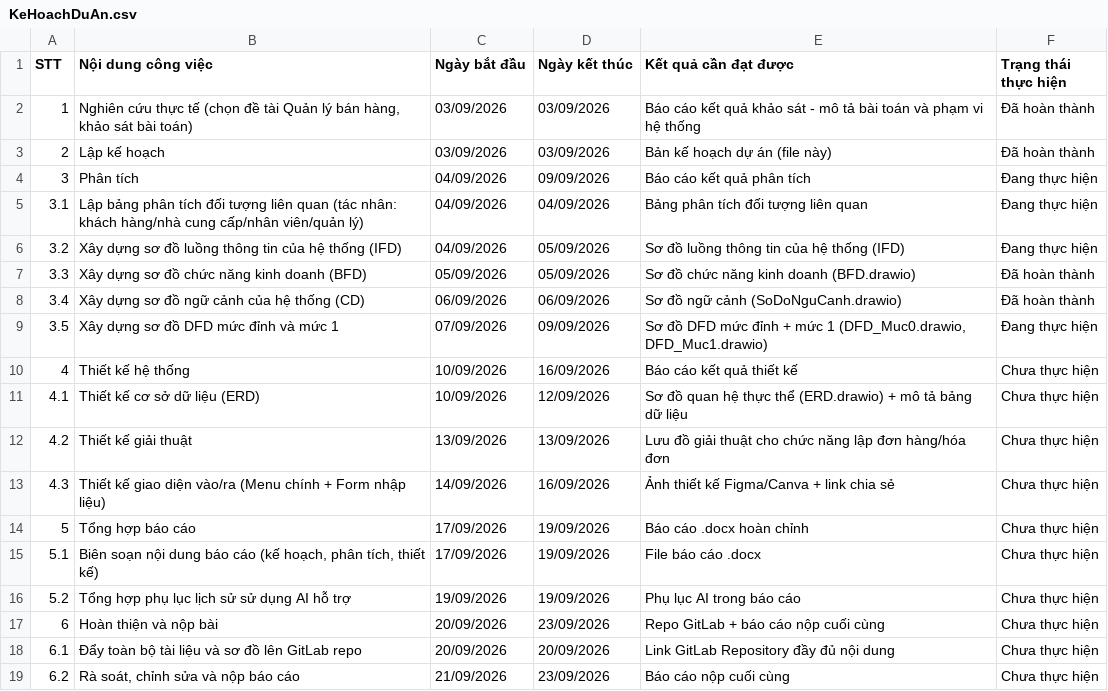
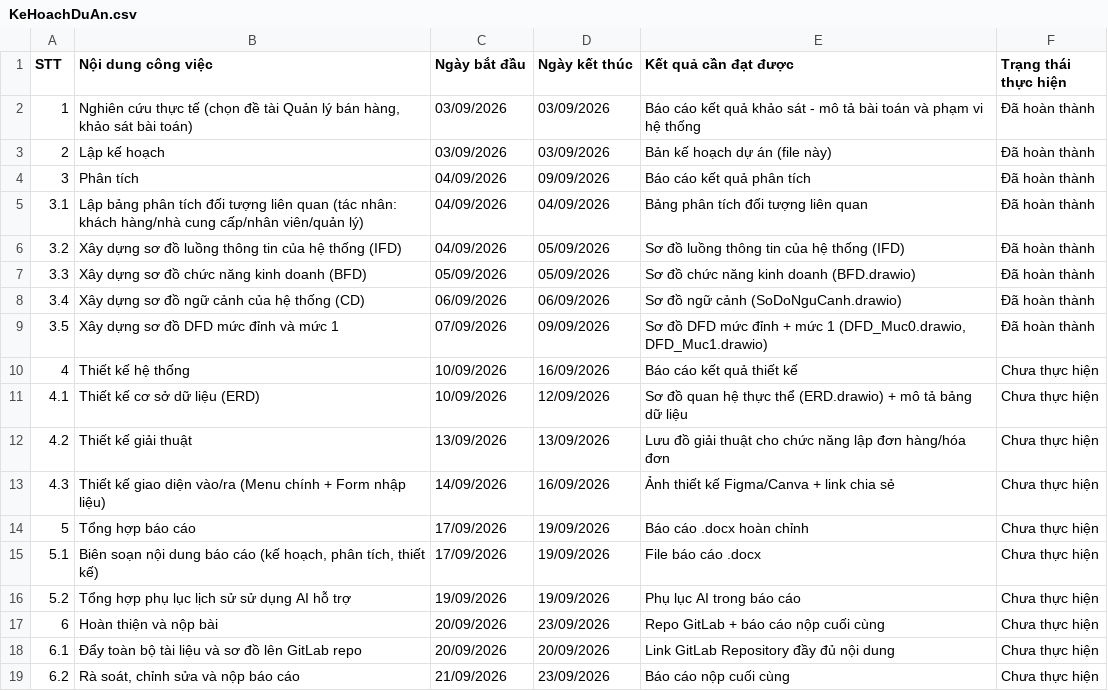
Before and after one commit to khutran/phantich-hethongthongtin, a CSV file: 01_KeHoach/KeHoachDuAn.csv, drawn as a sheet.

```diff
--- a/01_KeHoach/KeHoachDuAn.csv
+++ b/01_KeHoach/KeHoachDuAn.csv
@@ -3,8 +3,8 @@ STT,Nội dung công việc,Ngày bắt đầu,Ngày kết thúc,Kết quả c
 2,Lập kế hoạch,03/09/2026,03/09/2026,Bản kế hoạch dự án (file này),Đã hoàn thành
-3,Phân tích,04/09/2026,09/09/2026,Báo cáo kết quả phân tích,Đang thực hiện
-3.1,Lập bảng phân tích đối tượng liên quan (tác nhân: khách hàng/nhà cung cấp/nhân viên/quản lý),04/09/2026,04/09/2026,Bảng phân tích đối tượng liên quan,Đang thực hiện
-3.2,Xây dựng sơ đồ luồng thông tin của hệ thống (IFD),04/09/2026,05/09/2026,Sơ đồ luồng thông tin của hệ thống (IFD),Đang thực hiện
+3,Phân tích,04/09/2026,09/09/2026,Báo cáo kết quả phân tích,Đã hoàn thành
+3.1,Lập bảng phân tích đối tượng liên quan (tác nhân: khách hàng/nhà cung cấp/nhân viên/quản lý),04/09/2026,04/09/2026,Bảng phân tích đối tượng liên quan,Đã hoàn thành
+3.2,Xây dựng sơ đồ luồng thông tin của hệ thống (IFD),04/09/2026,05/09/2026,Sơ đồ luồng thông tin của hệ thống (IFD),Đã hoàn thành
 3.3,Xây dựng sơ đồ chức năng kinh doanh (BFD),05/09/2026,05/09/2026,Sơ đồ chức năng kinh doanh (BFD.drawio),Đã hoàn thành
 3.4,Xây dựng sơ đồ ngữ cảnh của hệ thống (CD),06/09/2026,06/09/2026,Sơ đồ ngữ cảnh (SoDoNguCanh.drawio),Đã hoàn thành
-3.5,Xây dựng sơ đồ DFD mức đỉnh và mức 1,07/09/2026,09/09/2026,"Sơ đồ DFD mức đỉnh + mức 1 (DFD_Muc0.drawio, DFD_Muc1.drawio)",Đang thực hiện
+3.5,Xây dựng sơ đồ DFD mức đỉnh và mức 1,07/09/2026,09/09/2026,"Sơ đồ DFD mức đỉnh + mức 1 (DFD_Muc0.drawio, DFD_Muc1.drawio)",Đã hoàn thành
 4,Thiết kế hệ thống,10/09/2026,16/09/2026,Báo cáo kết quả thiết kế,Chưa thực hiện
```
Also changed, not shown: 2 other files.
